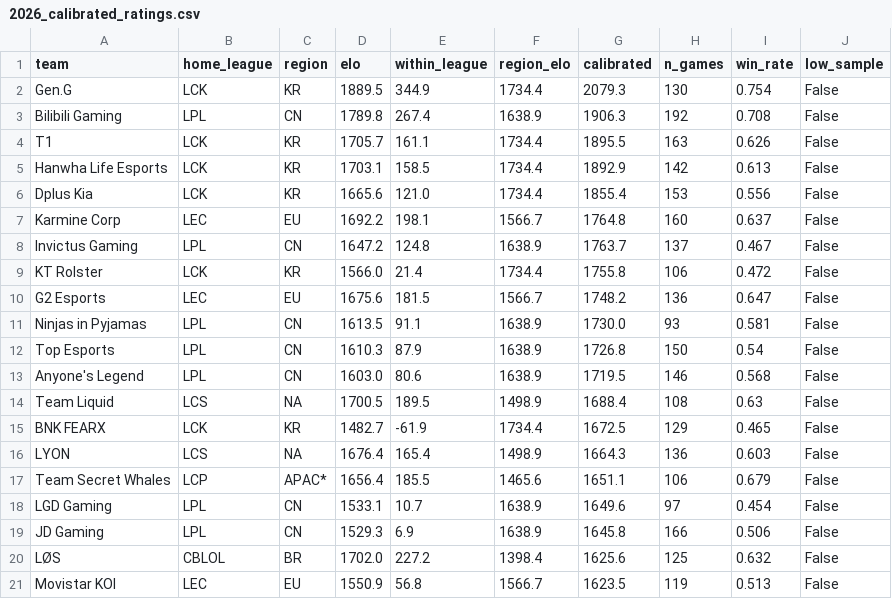
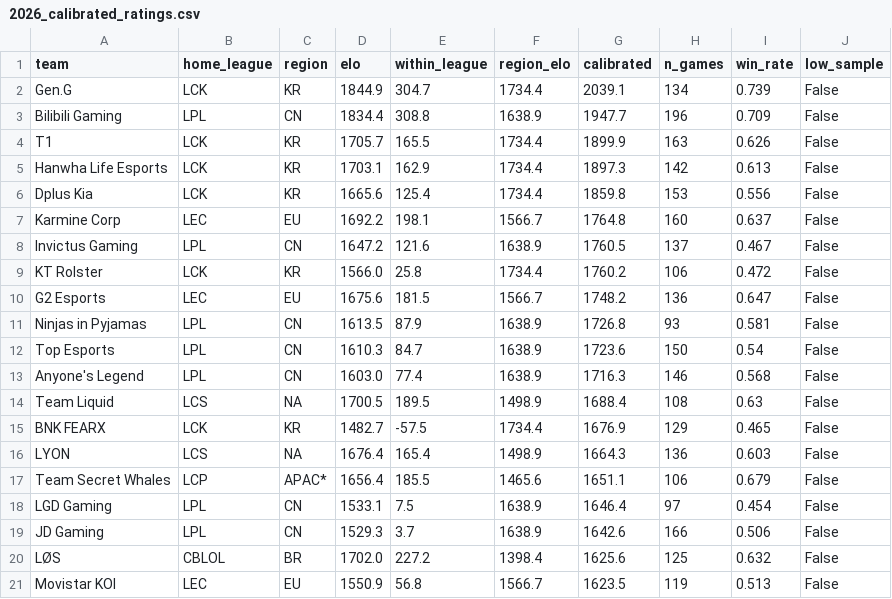
Before and after one commit to zackaids/league-predictor, a CSV file: data/processed/2026_calibrated_ratings.csv, drawn as a sheet; only a part is shown; the diff covers the shown part only.

```diff
--- a/data/processed/2026_calibrated_ratings.csv
+++ b/data/processed/2026_calibrated_ratings.csv
@@ -1,20 +1,20 @@
 team,home_league,region,elo,within_league,region_elo,calibrated,n_games,win_rate,low_sample
-Gen.G,LCK,KR,1889.5,344.9,1734.4,2079.3,130,0.754,False
-Bilibili Gaming,LPL,CN,1789.8,267.4,1638.9,1906.3,192,0.708,False
-T1,LCK,KR,1705.7,161.1,1734.4,1895.5,163,0.626,False
-Hanwha Life Esports,LCK,KR,1703.1,158.5,1734.4,1892.9,142,0.613,False
-Dplus Kia,LCK,KR,1665.6,121.0,1734.4,1855.4,153,0.556,False
+Gen.G,LCK,KR,1844.9,304.7,1734.4,2039.1,134,0.739,False
+Bilibili Gaming,LPL,CN,1834.4,308.8,1638.9,1947.7,196,0.709,False
+T1,LCK,KR,1705.7,165.5,1734.4,1899.9,163,0.626,False
+Hanwha Life Esports,LCK,KR,1703.1,162.9,1734.4,1897.3,142,0.613,False
+Dplus Kia,LCK,KR,1665.6,125.4,1734.4,1859.8,153,0.556,False
 Karmine Corp,LEC,EU,1692.2,198.1,1566.7,1764.8,160,0.637,False
-Invictus Gaming,LPL,CN,1647.2,124.8,1638.9,1763.7,137,0.467,False
-KT Rolster,LCK,KR,1566.0,21.4,1734.4,1755.8,106,0.472,False
+Invictus Gaming,LPL,CN,1647.2,121.6,1638.9,1760.5,137,0.467,False
+KT Rolster,LCK,KR,1566.0,25.8,1734.4,1760.2,106,0.472,False
 G2 Esports,LEC,EU,1675.6,181.5,1566.7,1748.2,136,0.647,False
-Ninjas in Pyjamas,LPL,CN,1613.5,91.1,1638.9,1730.0,93,0.581,False
-Top Esports,LPL,CN,1610.3,87.9,1638.9,1726.8,150,0.54,False
-Anyone's Legend,LPL,CN,1603.0,80.6,1638.9,1719.5,146,0.568,False
+Ninjas in Pyjamas,LPL,CN,1613.5,87.9,1638.9,1726.8,93,0.581,False
+Top Esports,LPL,CN,1610.3,84.7,1638.9,1723.6,150,0.54,False
+Anyone's Legend,LPL,CN,1603.0,77.4,1638.9,1716.3,146,0.568,False
 Team Liquid,LCS,NA,1700.5,189.5,1498.9,1688.4,108,0.63,False
-BNK FEARX,LCK,KR,1482.7,-61.9,1734.4,1672.5,129,0.465,False
+BNK FEARX,LCK,KR,1482.7,-57.5,1734.4,1676.9,129,0.465,False
 LYON,LCS,NA,1676.4,165.4,1498.9,1664.3,136,0.603,False
 Team Secret Whales,LCP,APAC*,1656.4,185.5,1465.6,1651.1,106,0.679,False
-LGD Gaming,LPL,CN,1533.1,10.7,1638.9,1649.6,97,0.454,False
-JD Gaming,LPL,CN,1529.3,6.9,1638.9,1645.8,166,0.506,False
+LGD Gaming,LPL,CN,1533.1,7.5,1638.9,1646.4,97,0.454,False
+JD Gaming,LPL,CN,1529.3,3.7,1638.9,1642.6,166,0.506,False
 LØS,CBLOL,BR,1702.0,227.2,1398.4,1625.6,125,0.632,False
```
Also changed, not shown: 3 added rows, 3 removed rows and 16 edited cells elsewhere in this file, data/processed/2026_series.csv, data/processed/2026_swiss_field.csv, 9 other files.
